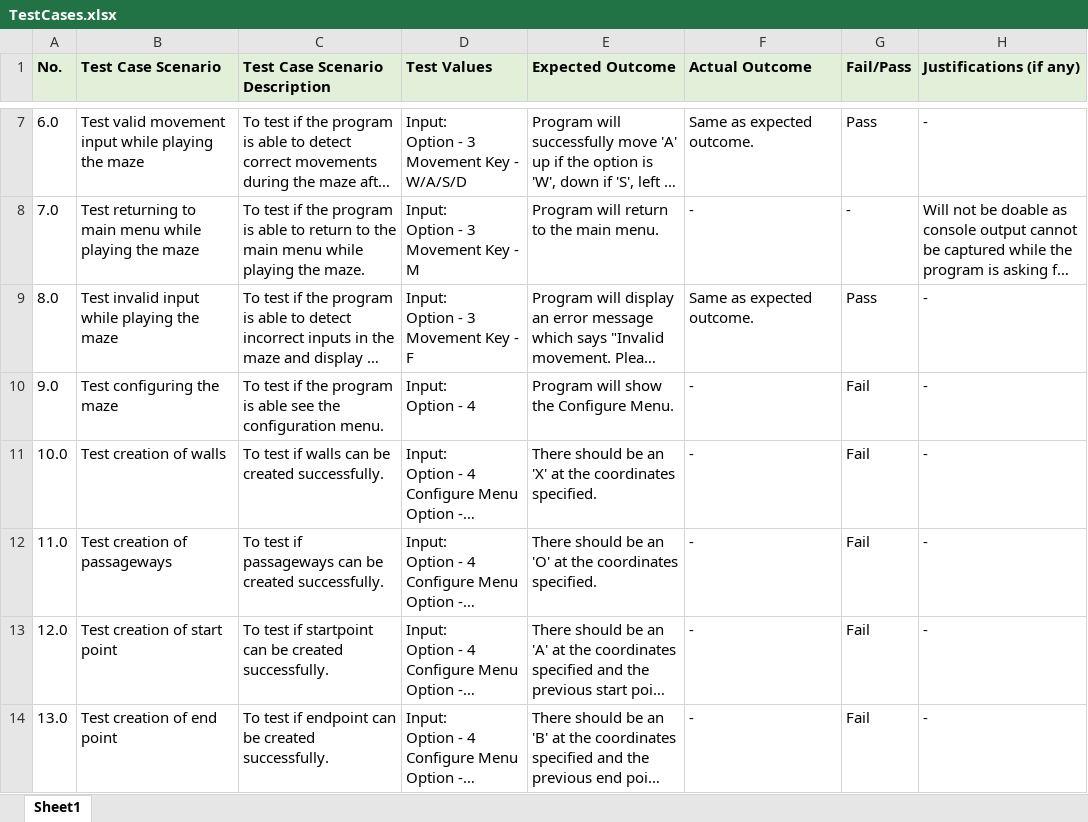
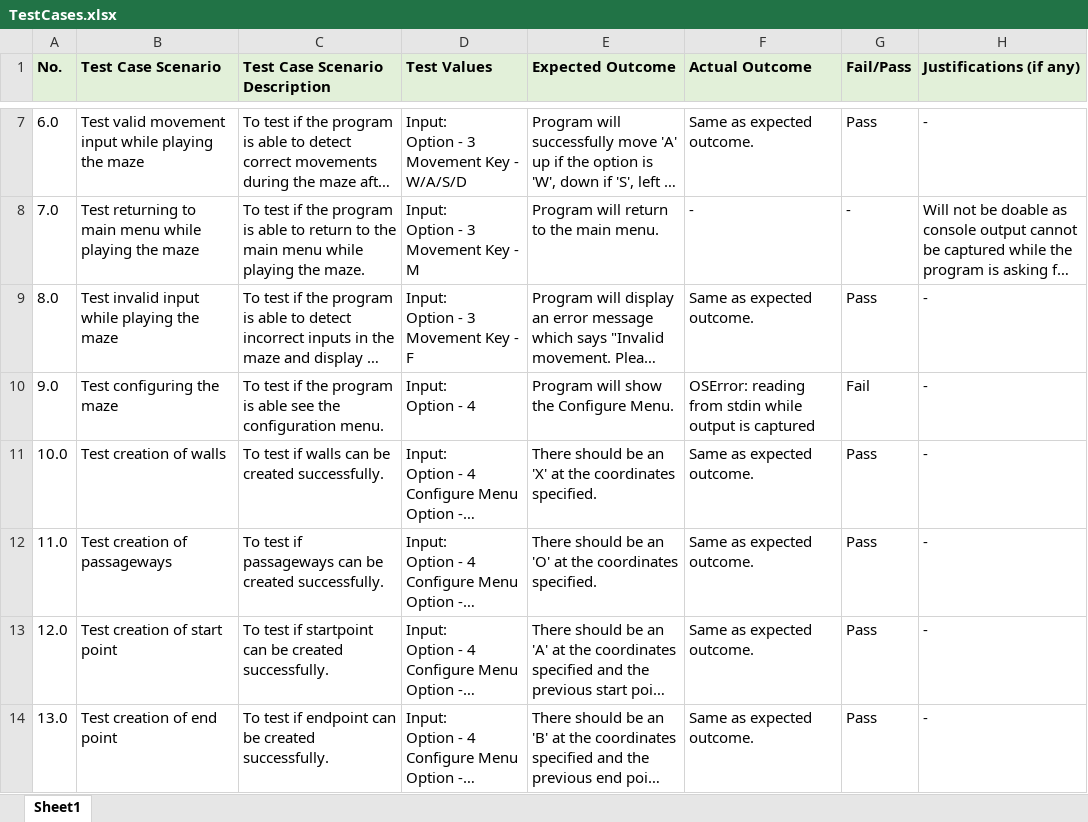
Before and after one commit to zxlee00/ETIAssignment, an Excel workbook: TestCases.xlsx, sheet Sheet1, drawn as a sheet; only a part is shown, gaps mark what is left out; long unchanged cells end in …; values as stored, in another font and other column widths than the file's, no borders; the diff names each change by its address in the sheet, - before the commit and + after, or states it on an @@ line.

Commit message:
#7 updated test outputs and test cases

```diff
--- a/TestCases.xlsx (sheet Sheet1)
+++ b/TestCases.xlsx (sheet Sheet1)
-F10 (Actual Outcome): -
+F10 (Actual Outcome): OSError: reading from stdin while output is captured
-F11:F14 (Actual Outcome): -
+F11:F14 (Actual Outcome): Same as expected outcome.
-G11:G14 (Fail/Pass): Fail
+G11:G14 (Fail/Pass): Pass
```
Also changed, not shown: 2 other files.
